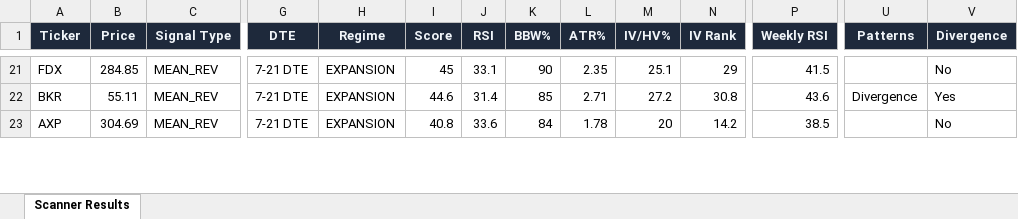
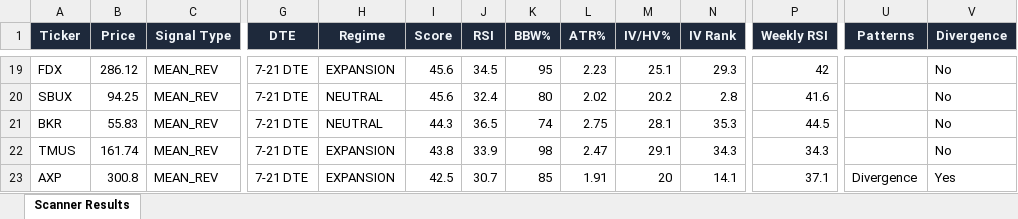
Before and after one commit to 6000rr4n/BM-screener, an Excel workbook: output/scanner_results.xlsx, sheet Scanner Results, drawn as a sheet; only a part is shown, gaps mark what is left out; values as stored, in another font and other column widths than the file's, no borders; addresses are those after the commit; rows hold the shown columns only; the diff covers the shown part only; the diff names each change by its address in the sheet, - before the commit and + after, or states it on an @@ line.

```diff
--- a/output/scanner_results.xlsx (sheet Scanner Results)
+++ b/output/scanner_results.xlsx (sheet Scanner Results)
-B19 (Price): 284.85
+B19 (Price): 286.12
-I19 (Score): 45
+I19 (Score): 45.6
-J19 (RSI): 33.1
+J19 (RSI): 34.5
-K19 (BBW%): 90
+K19 (BBW%): 95
-L19 (ATR%): 2.35
+L19 (ATR%): 2.23
-N19 (IV Rank): 29
+N19 (IV Rank): 29.3
-P19 (Weekly RSI): 41.5
+P19 (Weekly RSI): 42
+row 20: SBUX | 94.25 | MEAN_REV | 7-21 DTE | NEUTRAL | 45.6 | 32.4 | 80 | 2.02 | 20.2 | 2.8 | 41.6 |  | No
-B21 (Price): 55.11
+B21 (Price): 55.83
-H21 (Regime): EXPANSION
+H21 (Regime): NEUTRAL
-I21 (Score): 44.6
+I21 (Score): 44.3
-J21 (RSI): 31.4
+J21 (RSI): 36.5
-K21 (BBW%): 85
+K21 (BBW%): 74
-L21 (ATR%): 2.71
+L21 (ATR%): 2.75
-M21 (IV/HV%): 27.2
+M21 (IV/HV%): 28.1
-N21 (IV Rank): 30.8
+N21 (IV Rank): 35.3
-P21 (Weekly RSI): 43.6
+P21 (Weekly RSI): 44.5
-U21 (Patterns): Divergence
+U21 (Patterns): (empty)
-V21 (Divergence): Yes
+V21 (Divergence): No
+row 22: TMUS | 161.74 | MEAN_REV | 7-21 DTE | EXPANSION | 43.8 | 33.9 | 98 | 2.47 | 29.1 | 34.3 | 34.3 |  | No
-B23 (Price): 304.69
+B23 (Price): 300.8
-I23 (Score): 40.8
+I23 (Score): 42.5
-J23 (RSI): 33.6
+J23 (RSI): 30.7
-K23 (BBW%): 84
+K23 (BBW%): 85
-L23 (ATR%): 1.78
+L23 (ATR%): 1.91
-N23 (IV Rank): 14.2
+N23 (IV Rank): 14.1
-P23 (Weekly RSI): 38.5
+P23 (Weekly RSI): 37.1
-U23 (Patterns): (empty)
+U23 (Patterns): Divergence
-V23 (Divergence): No
+V23 (Divergence): Yes
```
Also changed, not shown: 7 added rows, 8 removed rows and 118 edited cells elsewhere in this sheet, 1 other file.
